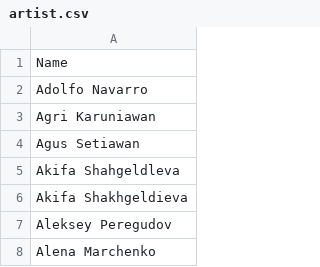
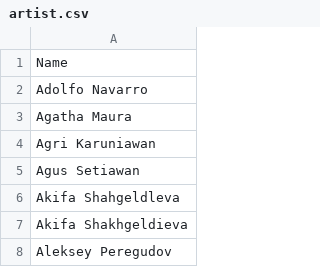
Before and after one commit to IAmThermite/flesh-and-blood-cards, a CSV file: csvs/english/artist.csv, drawn as a sheet; only a part is shown; the shorter side is filled out with more unchanged rows; the diff names each change by its address in the sheet, - before the commit and + after, or states it on an @@ line.

```diff
--- a/csvs/english/artist.csv
+++ b/csvs/english/artist.csv
+row 3: Agatha Maura
```
Also changed, not shown: 5 other files.
